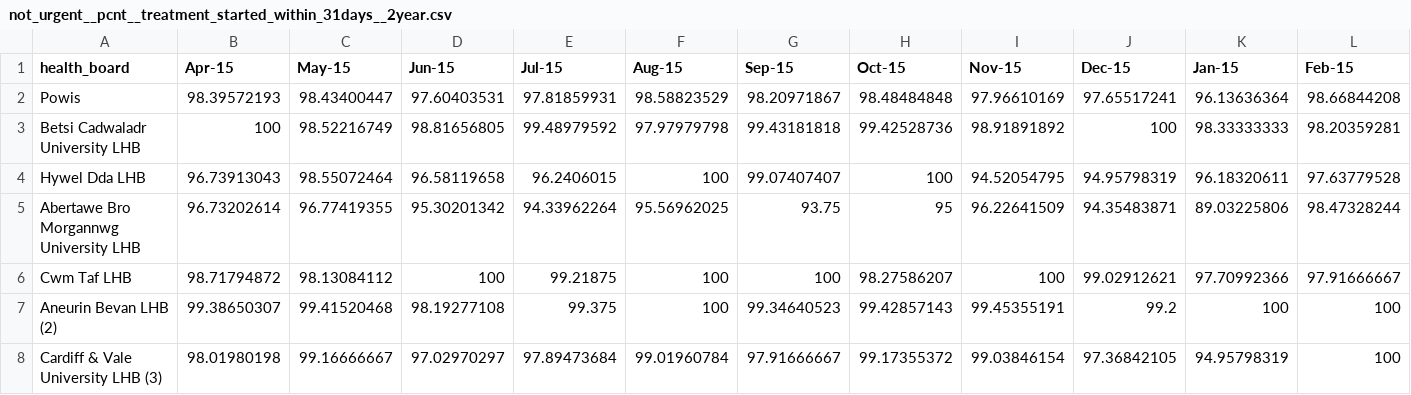
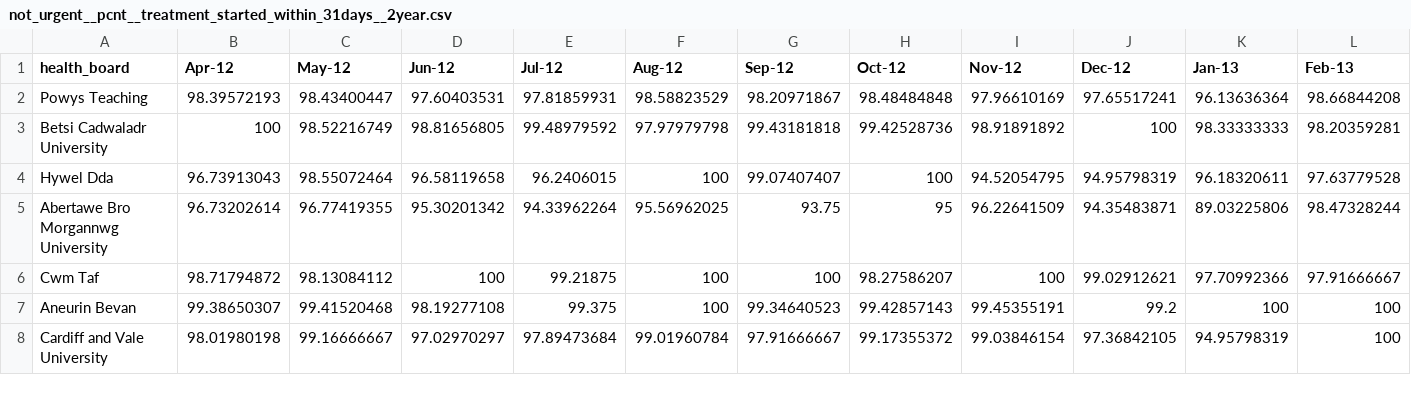
Before and after one commit to CompJCDF/nhs_hack, a CSV file: data/derived/cancer_patients/not_urgent__pcnt__treatment_started_within_31days__2year.csv, drawn as a sheet; only a part is shown; the diff covers the shown part only; the diff names each change by its address in the sheet, - before the commit and + after, or states it on an @@ line.

Commit message:
added cancer treatment rate descrpitor

```diff
--- a/data/derived/cancer_patients/not_urgent__pcnt__treatment_started_within_31days__2year.csv
+++ b/data/derived/cancer_patients/not_urgent__pcnt__treatment_started_within_31days__2year.csv
-B1: Apr-15
+B1: Apr-12
-C1: May-15
+C1: May-12
-D1: Jun-15
+D1: Jun-12
-E1: Jul-15
+E1: Jul-12
-F1: Aug-15
+F1: Aug-12
-G1: Sep-15
+G1: Sep-12
-H1: Oct-15
+H1: Oct-12
-I1: Nov-15
+I1: Nov-12
-J1: Dec-15
+J1: Dec-12
-K1: Jan-15
+K1: Jan-13
-L1: Feb-15
+L1: Feb-13
-A2 (health_board): Powis
+A2 (health_board): Powys Teaching
-A3 (health_board): Betsi Cadwaladr University LHB
+A3 (health_board): Betsi Cadwaladr University
-A4 (health_board): Hywel Dda LHB
+A4 (health_board): Hywel Dda
-A5 (health_board): Abertawe Bro Morgannwg University LHB
+A5 (health_board): Abertawe Bro Morgannwg University
-A6 (health_board): Cwm Taf LHB
+A6 (health_board): Cwm Taf
-A7 (health_board): Aneurin Bevan LHB (2)
+A7 (health_board): Aneurin Bevan
-A8 (health_board): Cardiff & Vale University LHB (3)
+A8 (health_board): Cardiff and Vale University
```
Also changed, not shown: 21 edited cells elsewhere in this file, 1 other file.
